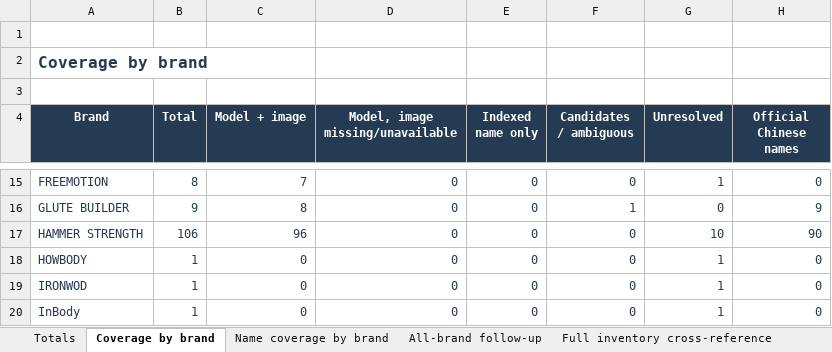
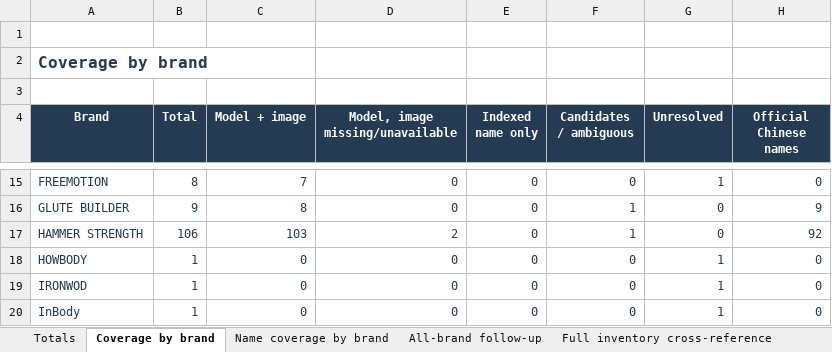
Before and after one commit to roden0609/gymory, an Excel workbook: docs/data/247-fitness-hk-official-equipment-research-2026-10-28.xlsx, sheet Coverage by brand, drawn as a sheet; only a part is shown, gaps mark what is left out; values as stored, in another font and other column widths than the file's, no borders; table styles not drawn; the diff names each change by its address in the sheet, - before the commit and + after, or states it on an @@ line.

Commit message:
feat(data): resolve remaining Hammer Strength equipment research
- verify official models and images against manufacturer sources
- preserve image gaps and conflicting rack candidates for review
- add official Chinese names and supporting evidence
- synchronize JSON, Markdown and Excel reports

```diff
--- a/docs/data/247-fitness-hk-official-equipment-research-2026-10-28.xlsx (sheet Coverage by brand)
+++ b/docs/data/247-fitness-hk-official-equipment-research-2026-10-28.xlsx (sheet Coverage by brand)
-C17 (Model + image): 96
+C17 (Model + image): 103
-D17 (Model, image missing/unavailable): 0
+D17 (Model, image missing/unavailable): 2
-F17 (Candidates / ambiguous): 0
+F17 (Candidates / ambiguous): 1
-G17 (Unresolved): 10
+G17 (Unresolved): 0
-H17 (Official Chinese names): 90
+H17 (Official Chinese names): 92
```
Also changed, not shown: sheet Full inventory cross-reference, sheet Totals, sheet Name coverage by brand, 5 other files.
